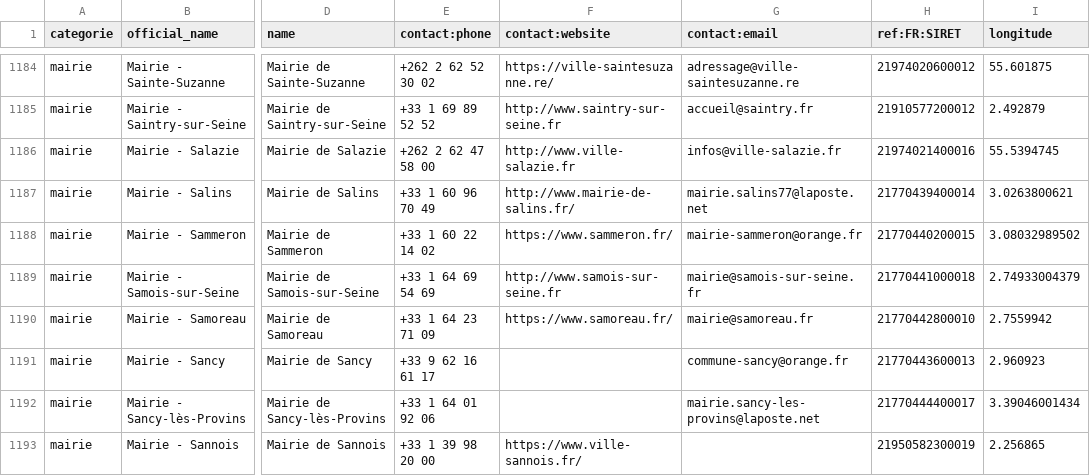
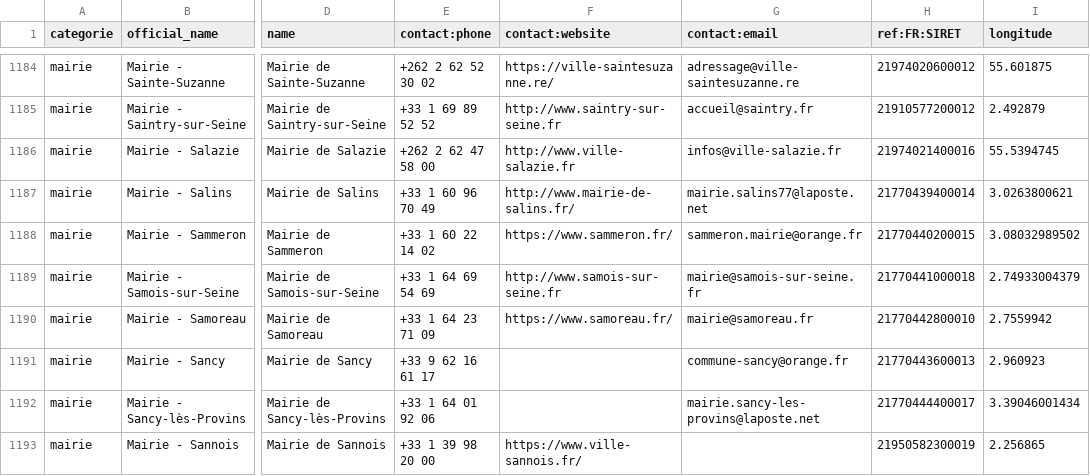
Before and after one commit to nlehuby/sepuqu, a CSV file: focus_with_osm.csv, drawn as a sheet; only a part is shown, gaps mark what is left out; the diff names each change by its address in the sheet, - before the commit and + after, or states it on an @@ line.

Commit message:
deploy: e3c3cd74160f7eaafba06caebe540f564036862f

```diff
--- a/focus_with_osm.csv
+++ b/focus_with_osm.csv
-G1188 (contact:email): mairie-sammeron@orange.fr
+G1188 (contact:email): sammeron.mairie@orange.fr
```
